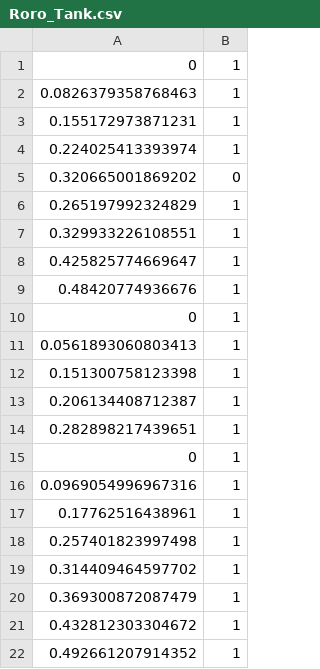
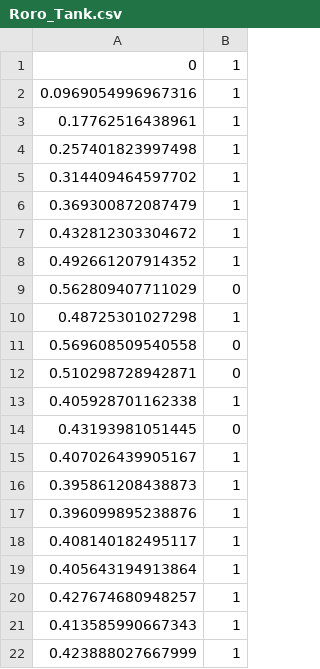
Before and after one commit to GLevieux/DynamicDifficulty, a CSV file: _DatasExperience/Roro_Tank.csv, drawn as a sheet; only a part is shown; the shorter side is filled out with more unchanged rows; the diff names each change by its address in the sheet, - before the commit and + after, or states it on an @@ line.

```diff
--- a/_DatasExperience/Roro_Tank.csv
+++ b/_DatasExperience/Roro_Tank.csv
-row 2: 0.0826379358768463 | 1
-row 3: 0.155172973871231 | 1
-row 4: 0.224025413393974 | 1
-row 5: 0.320665001869202 | 0
-row 6: 0.265197992324829 | 1
-row 7: 0.329933226108551 | 1
-row 8: 0.425825774669647 | 1
-row 9: 0.48420774936676 | 1
-row 10: 0 | 1
-row 11: 0.0561893060803413 | 1
-row 12: 0.151300758123398 | 1
-row 13: 0.206134408712387 | 1
-row 14: 0.282898217439651 | 1
-row 15: 0 | 1
```
Also changed, not shown: _DatasExperience/Roro_log.csv, 13 other files.
